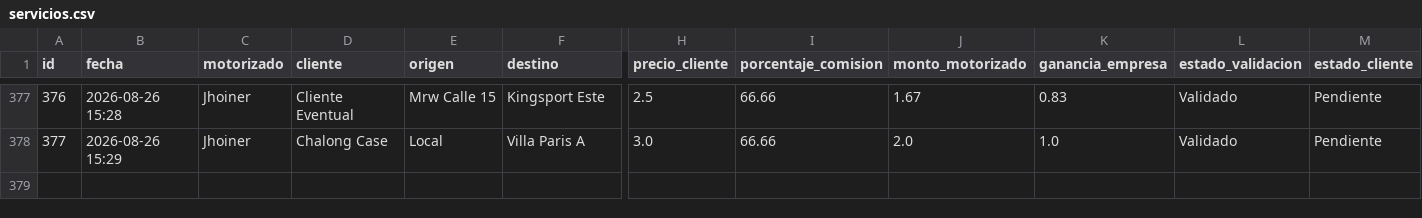
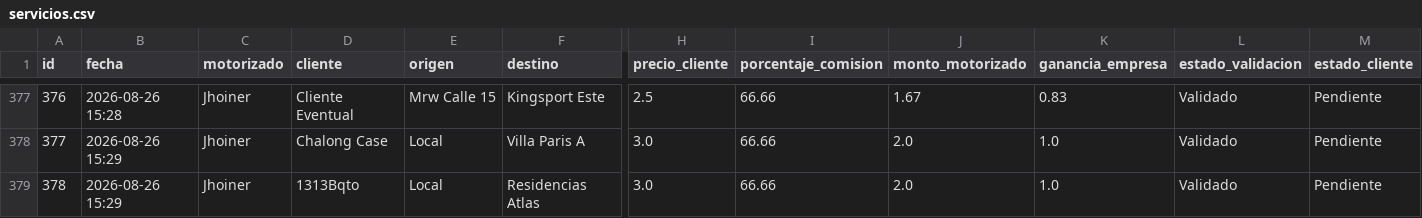
Before and after one commit to motovueltas-maker/Motovueltas-v2, a CSV file: servicios.csv, drawn as a sheet; only a part is shown, gaps mark what is left out; rows hold the shown columns only; the diff names each change by its address in the sheet, - before the commit and + after, or states it on an @@ line.

Commit message:
Vuelta #378 cargada por esneyder

```diff
--- a/servicios.csv
+++ b/servicios.csv
+row 379: 378 | 2026-08-26 15:29 | Jhoiner | 1313Bqto | Local | Residencias Atlas | 3.0 | 66.66 | 2.0 | 1.0 | Validado | Pendiente
```
